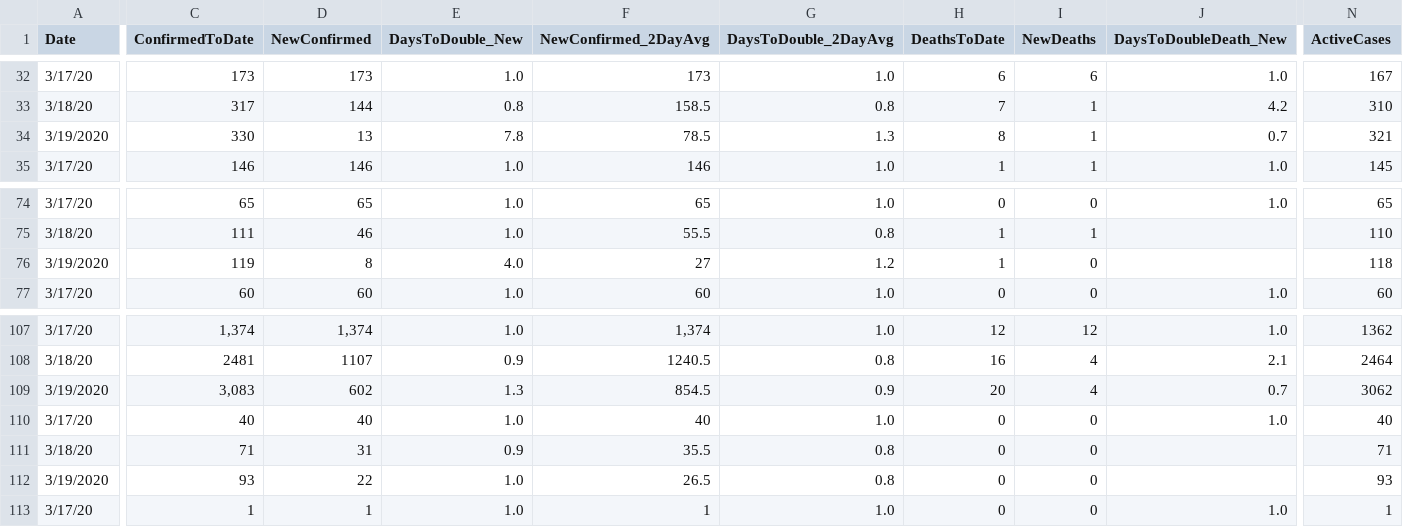
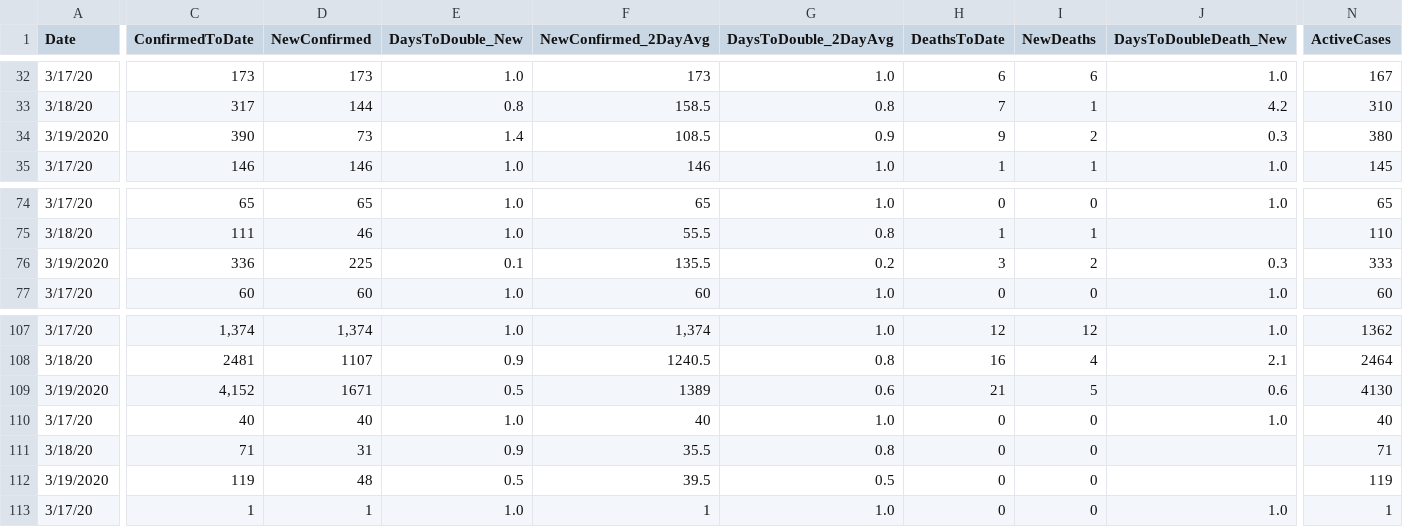
Before and after one commit to jagsfan82/Covid19-WebScrape-Plus, a CSV file: csv_dump/wiki_us_plus.csv, drawn as a sheet; only a part is shown, gaps mark what is left out; the diff covers the shown part only; the diff names each change by its address in the sheet, - before the commit and + after, or states it on an @@ line.

```diff
--- a/csv_dump/wiki_us_plus.csv
+++ b/csv_dump/wiki_us_plus.csv
-C34 (ConfirmedToDate): 330
+C34 (ConfirmedToDate): 390
-D34 (NewConfirmed): 13
+D34 (NewConfirmed): 73
-E34 (DaysToDouble_New): 7.8
+E34 (DaysToDouble_New): 1.4
-F34 (NewConfirmed_2DayAvg): 78.5
+F34 (NewConfirmed_2DayAvg): 108.5
-G34 (DaysToDouble_2DayAvg): 1.3
+G34 (DaysToDouble_2DayAvg): 0.9
-H34 (DeathsToDate): 8
+H34 (DeathsToDate): 9
-I34 (NewDeaths): 1
+I34 (NewDeaths): 2
-J34 (DaysToDoubleDeath_New): 0.7
+J34 (DaysToDoubleDeath_New): 0.3
-N34 (ActiveCases): 321
+N34 (ActiveCases): 380
-C76 (ConfirmedToDate): 119
+C76 (ConfirmedToDate): 336
-D76 (NewConfirmed): 8
+D76 (NewConfirmed): 225
-E76 (DaysToDouble_New): 4.0
+E76 (DaysToDouble_New): 0.1
-F76 (NewConfirmed_2DayAvg): 27
+F76 (NewConfirmed_2DayAvg): 135.5
-G76 (DaysToDouble_2DayAvg): 1.2
+G76 (DaysToDouble_2DayAvg): 0.2
-H76 (DeathsToDate): 1
+H76 (DeathsToDate): 3
-I76 (NewDeaths): 0
+I76 (NewDeaths): 2
-J76 (DaysToDoubleDeath_New): (empty)
+J76 (DaysToDoubleDeath_New): 0.3
-N76 (ActiveCases): 118
+N76 (ActiveCases): 333
-C109 (ConfirmedToDate): 3,083
+C109 (ConfirmedToDate): 4,152
-D109 (NewConfirmed): 602
+D109 (NewConfirmed): 1671
-E109 (DaysToDouble_New): 1.3
+E109 (DaysToDouble_New): 0.5
-F109 (NewConfirmed_2DayAvg): 854.5
+F109 (NewConfirmed_2DayAvg): 1389
-G109 (DaysToDouble_2DayAvg): 0.9
+G109 (DaysToDouble_2DayAvg): 0.6
-H109 (DeathsToDate): 20
+H109 (DeathsToDate): 21
-I109 (NewDeaths): 4
+I109 (NewDeaths): 5
-J109 (DaysToDoubleDeath_New): 0.7
+J109 (DaysToDoubleDeath_New): 0.6
-N109 (ActiveCases): 3062
+N109 (ActiveCases): 4130
-C112 (ConfirmedToDate): 93
+C112 (ConfirmedToDate): 119
-D112 (NewConfirmed): 22
+D112 (NewConfirmed): 48
-E112 (DaysToDouble_New): 1.0
+E112 (DaysToDouble_New): 0.5
-F112 (NewConfirmed_2DayAvg): 26.5
+F112 (NewConfirmed_2DayAvg): 39.5
-G112 (DaysToDouble_2DayAvg): 0.8
+G112 (DaysToDouble_2DayAvg): 0.5
-N112 (ActiveCases): 93
+N112 (ActiveCases): 119
```
Also changed, not shown: 117 edited cells elsewhere in this file, csv_dump/bno_country_plus.csv, csv_dump/wiki_countries_plus.csv, 13 other files.
